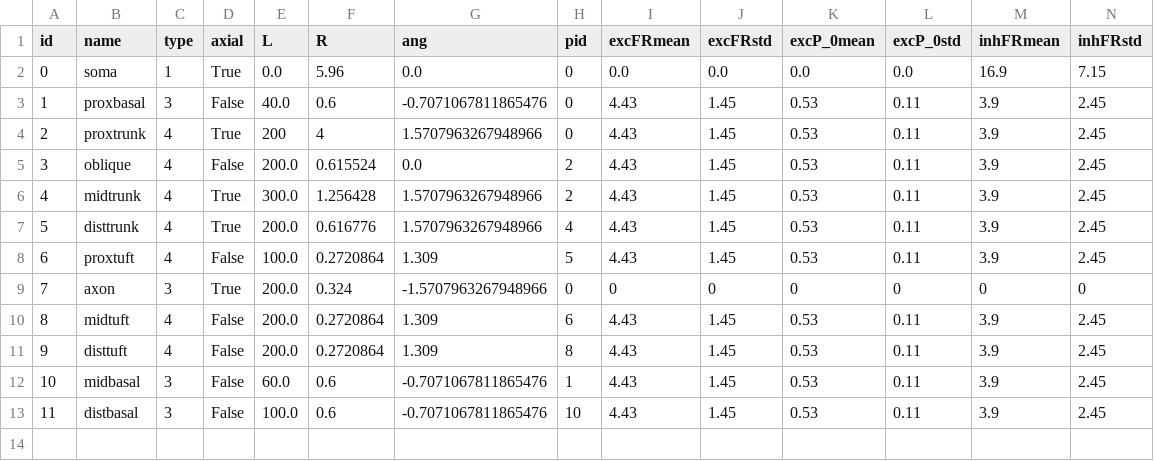
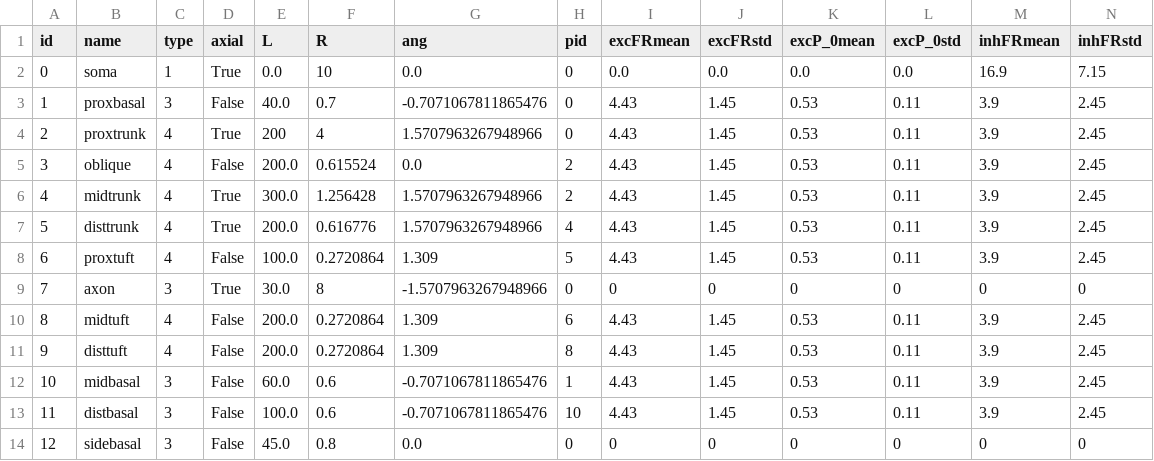
Before and after one commit to davidfague/Stylized-ReducedOrder-L5-Model, a CSV file: geom_parameters.csv, drawn as a sheet; only a part is shown; rows hold the shown columns only; the diff names each change by its address in the sheet, - before the commit and + after, or states it on an @@ line.

Commit message:
Update geom_parameters.csv

```diff
--- a/geom_parameters.csv
+++ b/geom_parameters.csv
-F2 (R): 5.96
+F2 (R): 10
-F3 (R): 0.6
+F3 (R): 0.7
-E9 (L): 200.0
+E9 (L): 30.0
-F9 (R): 0.324
+F9 (R): 8
+row 14: 12 | sidebasal | 3 | False | 45.0 | 0.8 | 0.0 | 0 | 0 | 0 | 0 | 0 | 0 | 0
```
